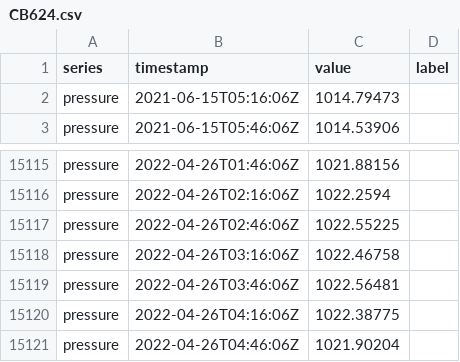
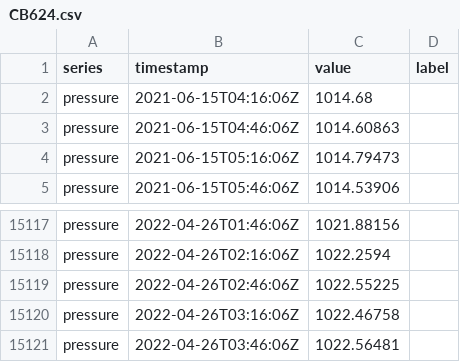
Before and after one commit to grhyne/Limnothlypis_Pressure_V3, a CSV file: data/tag-label/CB624.csv, drawn as a sheet; only a part is shown, gaps mark what is left out.

```diff
--- a/data/tag-label/CB624.csv
+++ b/data/tag-label/CB624.csv
@@ -1,2 +1,4 @@
 "series","timestamp","value","label"
+"pressure","2021-06-15T04:16:06Z",1014.68,""
+"pressure","2021-06-15T04:46:06Z",1014.60863,""
 "pressure","2021-06-15T05:16:06Z",1014.79473,""
@@ -15119,3 +15121 @@
 "pressure","2022-04-26T03:46:06Z",1022.56481,""
-"pressure","2022-04-26T04:16:06Z",1022.38775,""
-"pressure","2022-04-26T04:46:06Z",1021.90204,""
```
Also changed, not shown: data/tag-label/CB594-labeled.csv, data/tag-label/CB620.csv, 15 other files.
